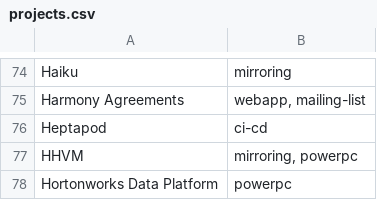
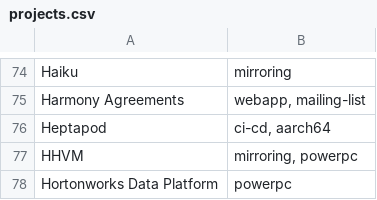
Before and after one commit to osuosl/osuosl-pelican, a CSV file: content/services/hosting/projects.csv, drawn as a sheet; only a part is shown, gaps mark what is left out.

Commit message:
Add aarch64 to Heptapod services

```diff
--- a/content/services/hosting/projects.csv
+++ b/content/services/hosting/projects.csv
@@ -75,3 +75,3 @@
 "Harmony Agreements","webapp, mailing-list"
-"Heptapod","ci-cd"
+"Heptapod","ci-cd, aarch64"
 "HHVM","mirroring, powerpc"
```
